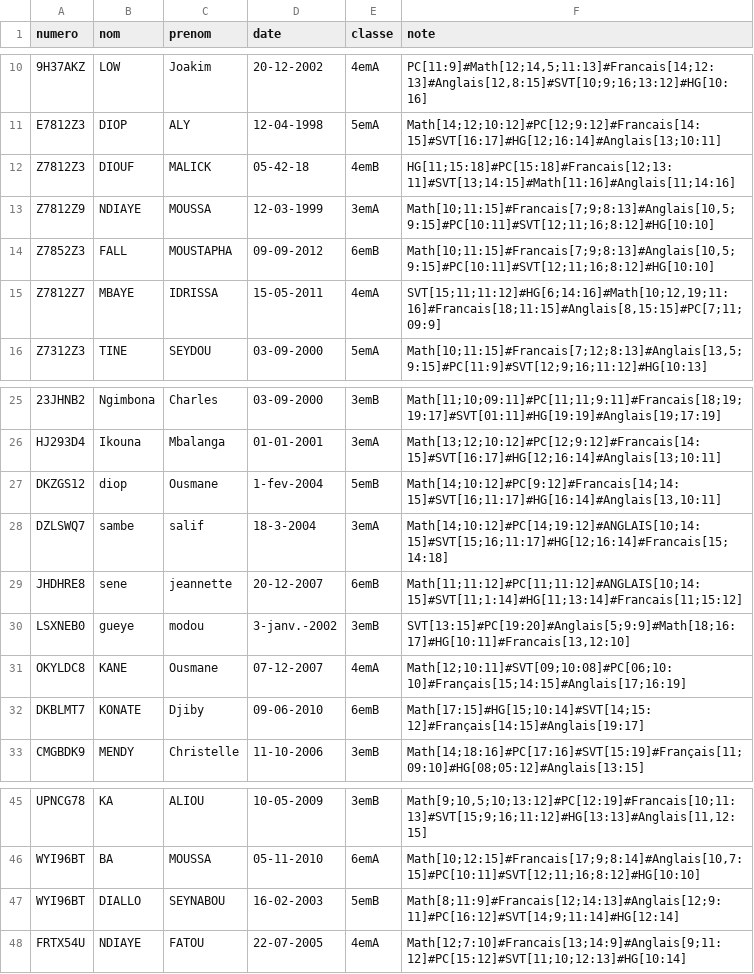
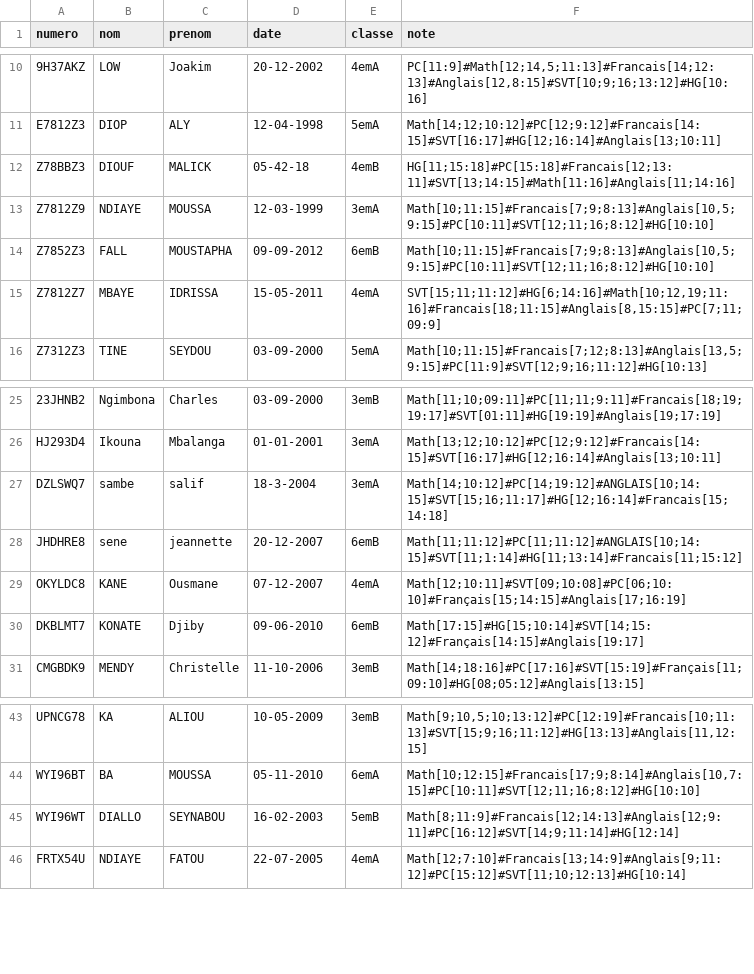
Before and after one commit to BlaneTech/PyE_DIAW_Fallou, a CSV file: valide_data.csv, drawn as a sheet; only a part is shown, gaps mark what is left out; removed rows and columns are numbered as before the commit, all else as after; the diff names each change by its address in the sheet, - before the commit and + after, or states it on an @@ line.

```diff
--- a/valide_data.csv
+++ b/valide_data.csv
-A12 (numero): Z7812Z3
+A12 (numero): Z78BBZ3
-row 27: DKZGS12 | diop | Ousmane | 1-fev-2004 | 5emB | Math[14;10:12]#PC[9:12]#Francais[14;14:15]#SVT[16;11:17]#HG[16:14]#Anglais[13,10:11]
-row 30: LSXNEB0 | gueye | modou | 3-janv.-2002 | 3emB | SVT[13:15]#PC[19:20]#Anglais[5;9:9]#Math[18;16:17]#HG[10:11]#Francais[13,12:10]
-A45 (numero): WYI96BT
+A45 (numero): WYI96WT
```
Also changed, not shown: 3 other files.
